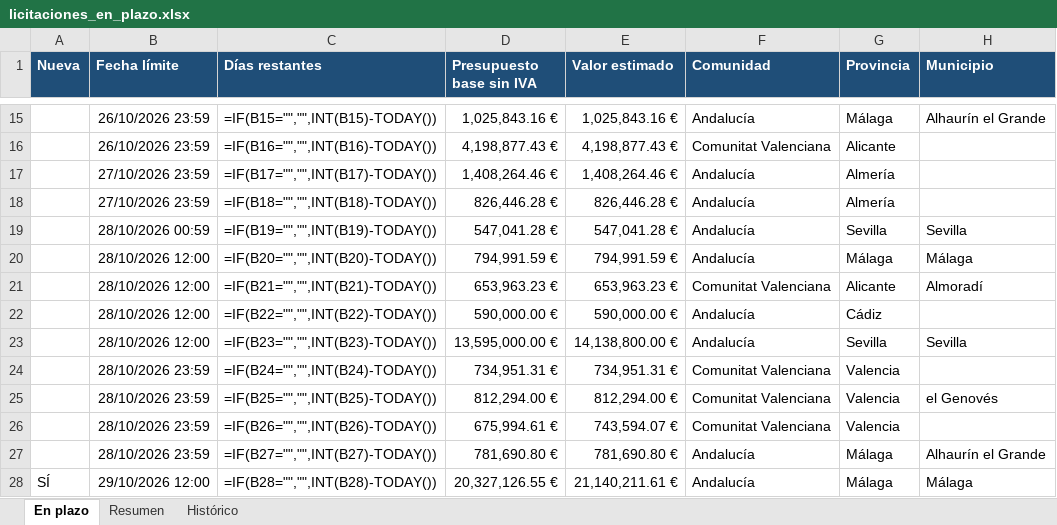
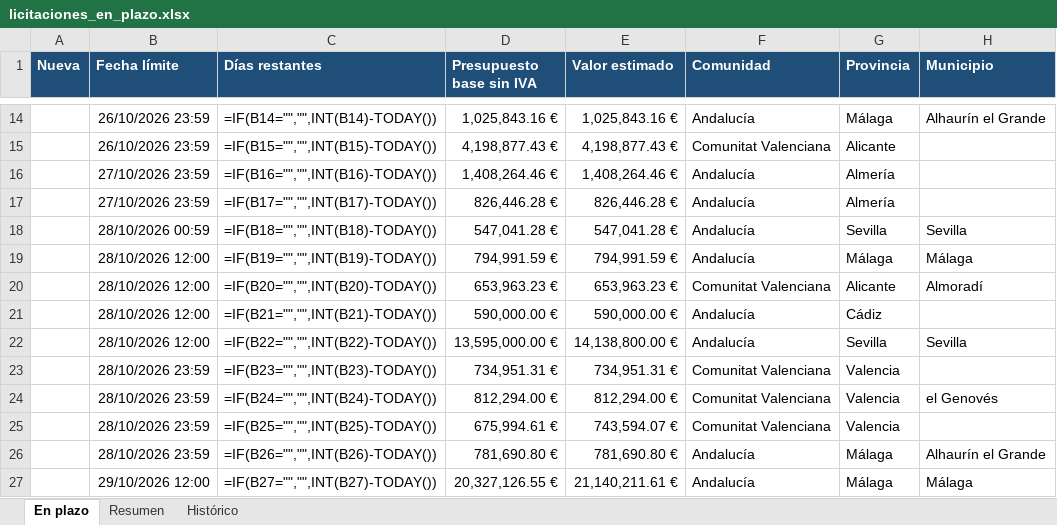
Before and after one commit to estudiosaitana-arch/Licitaciones-de-obra-p-blica, an Excel workbook: datos/licitaciones_en_plazo.xlsx, sheet En plazo, drawn as a sheet; only a part is shown, gaps mark what is left out; values as stored, in another font and other column widths than the file's, no borders; formulas without a stored value are shown as written; conditional formats and table styles not drawn; addresses are those after the commit; the diff covers the shown part only; the diff names each change by its address in the sheet, - before the commit and + after, or states it on an @@ line.

```diff
--- a/datos/licitaciones_en_plazo.xlsx (sheet En plazo)
+++ b/datos/licitaciones_en_plazo.xlsx (sheet En plazo)
-C14 (Días restantes): =IF(B15="","",INT(B15)-TODAY())
+C14 (Días restantes): =IF(B14="","",INT(B14)-TODAY())
-C15 (Días restantes): =IF(B16="","",INT(B16)-TODAY())
+C15 (Días restantes): =IF(B15="","",INT(B15)-TODAY())
-C16 (Días restantes): =IF(B17="","",INT(B17)-TODAY())
+C16 (Días restantes): =IF(B16="","",INT(B16)-TODAY())
-C17 (Días restantes): =IF(B18="","",INT(B18)-TODAY())
+C17 (Días restantes): =IF(B17="","",INT(B17)-TODAY())
-C18 (Días restantes): =IF(B19="","",INT(B19)-TODAY())
+C18 (Días restantes): =IF(B18="","",INT(B18)-TODAY())
-C19 (Días restantes): =IF(B20="","",INT(B20)-TODAY())
+C19 (Días restantes): =IF(B19="","",INT(B19)-TODAY())
-C20 (Días restantes): =IF(B21="","",INT(B21)-TODAY())
+C20 (Días restantes): =IF(B20="","",INT(B20)-TODAY())
-C21 (Días restantes): =IF(B22="","",INT(B22)-TODAY())
+C21 (Días restantes): =IF(B21="","",INT(B21)-TODAY())
-C22 (Días restantes): =IF(B23="","",INT(B23)-TODAY())
+C22 (Días restantes): =IF(B22="","",INT(B22)-TODAY())
-C23 (Días restantes): =IF(B24="","",INT(B24)-TODAY())
+C23 (Días restantes): =IF(B23="","",INT(B23)-TODAY())
-C24 (Días restantes): =IF(B25="","",INT(B25)-TODAY())
+C24 (Días restantes): =IF(B24="","",INT(B24)-TODAY())
-C25 (Días restantes): =IF(B26="","",INT(B26)-TODAY())
+C25 (Días restantes): =IF(B25="","",INT(B25)-TODAY())
-C26 (Días restantes): =IF(B27="","",INT(B27)-TODAY())
+C26 (Días restantes): =IF(B26="","",INT(B26)-TODAY())
-A27 (Nueva): SÍ
+A27 (Nueva): (empty)
-C27 (Días restantes): =IF(B28="","",INT(B28)-TODAY())
+C27 (Días restantes): =IF(B27="","",INT(B27)-TODAY())
```
Also changed, not shown: 1 removed row and 63 edited cells elsewhere in this sheet, sheet Resumen, sheet Histórico, 1 other file.
